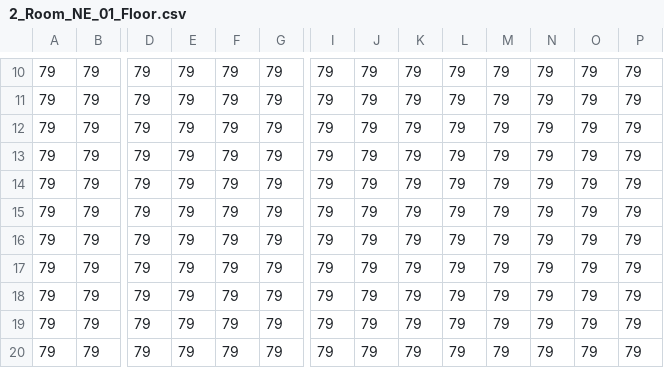
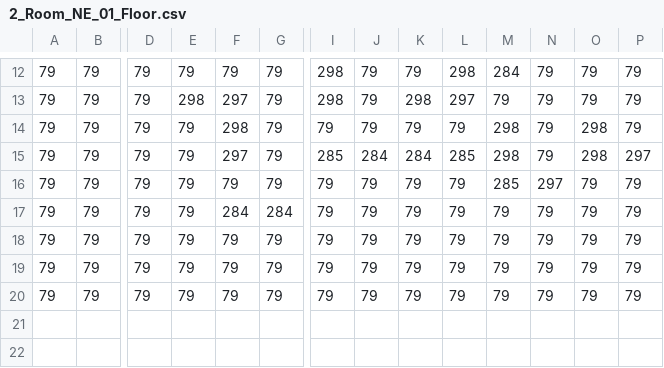
Before and after one commit to Noiros/Enter-The-Cpp, a CSV file: Dungeon-Bullet-Hell/Assets/Maps/Rooms/2_Room_NE_01_Floor.csv, drawn as a sheet; only a part is shown, gaps mark what is left out; removed rows and columns are numbered as before the commit, all else as after; rows hold the shown columns only; the diff covers the shown part only; the diff names each change by its address in the sheet, - before the commit and + after, or states it on an @@ line.

```diff
--- a/Dungeon-Bullet-Hell/Assets/Maps/Rooms/2_Room_NE_01_Floor.csv
+++ b/Dungeon-Bullet-Hell/Assets/Maps/Rooms/2_Room_NE_01_Floor.csv
-I12:I13: 79
+I12:I13: 298
-L12: 79
+L12: 298
-M12: 79
+M12: 284
-E13: 79
+E13: 298
-F13: 79
+F13: 297
-K13: 79
+K13: 298
-L13: 79
+L13: 297
-F14: 79
+F14: 298
-M14:M15: 79
+M14:M15: 298
-O14:O15: 79
+O14:O15: 298
-F15: 79
+F15: 297
-I15: 79
+I15: 285
-J15: 79
+J15: 284
-K15: 79
+K15: 284
-L15: 79
+L15: 285
-P15: 79
+P15: 297
-M16: 79
+M16: 285
-N16: 79
+N16: 297
-F17: 79
+F17: 284
-G17: 79
+G17: 284
-row 16: 79 | 79 | 79 | 79 | 79 | 79 | 79 | 79 | 79 | 79 | 79 | 79 | 79 | 79
-row 17: 79 | 79 | 79 | 79 | 79 | 79 | 79 | 79 | 79 | 79 | 79 | 79 | 79 | 79
```
Also changed, not shown: 2 added rows and 32 edited cells elsewhere in this file, Dungeon-Bullet-Hell/Assets/Maps/Rooms/2_Room_EW_01_Colls.csv, Dungeon-Bullet-Hell/Assets/Maps/Rooms/2_Room_EW_01_Floor.csv, 34 other files.
